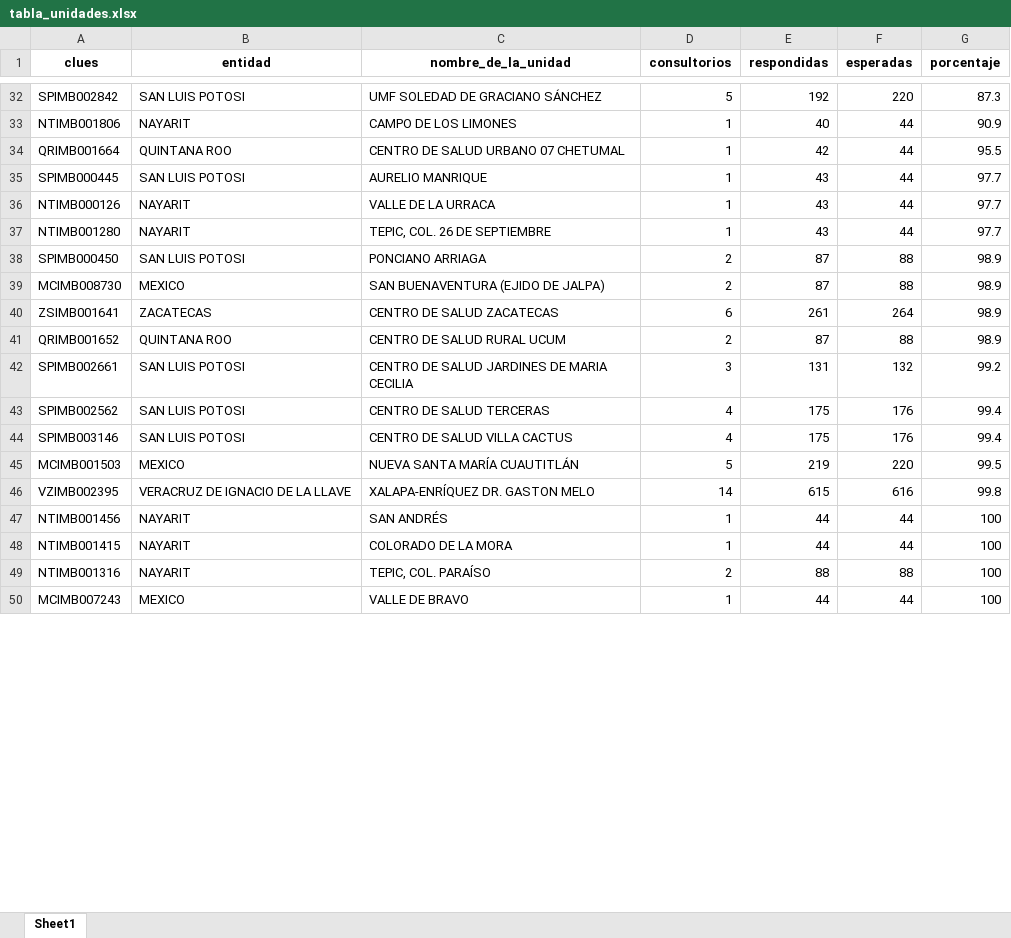
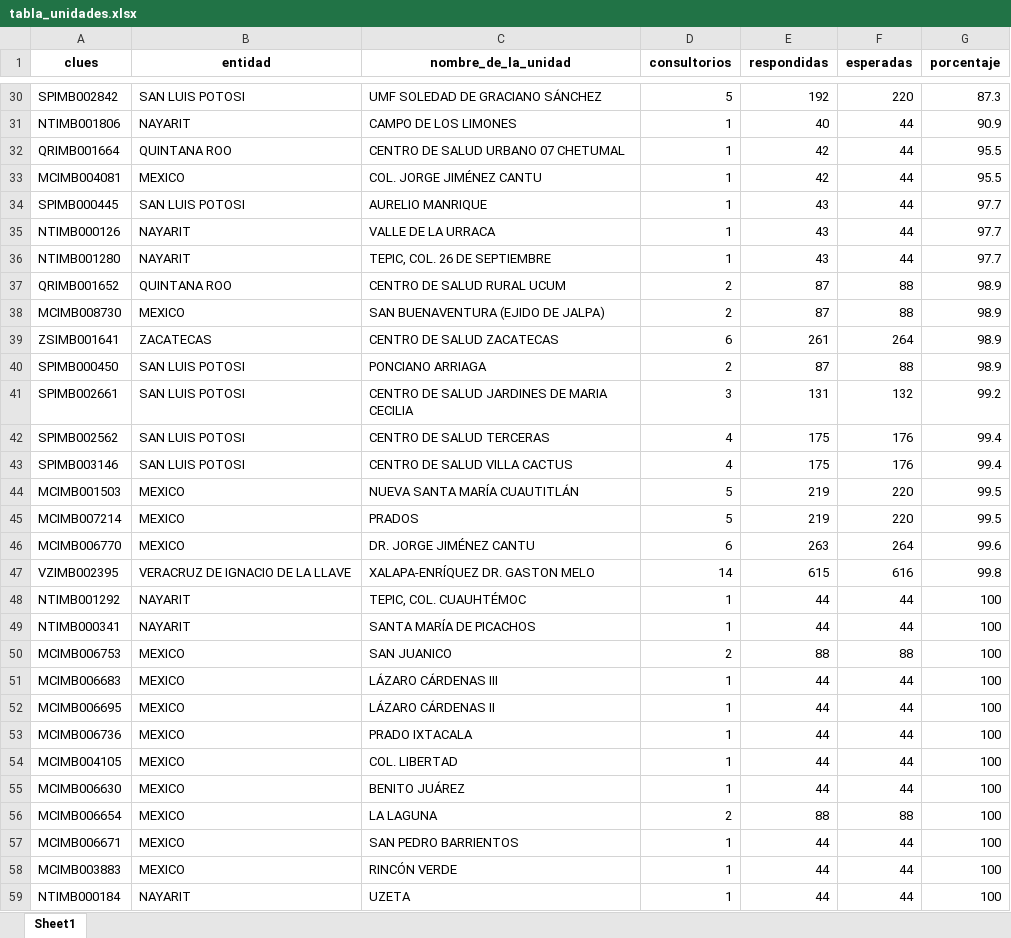
Before and after one commit to servicios-imss-b/informe--de-ang, an Excel workbook: tabla_unidades.xlsx, sheet Sheet1, drawn as a sheet; only a part is shown, gaps mark what is left out; the shorter side is filled out with more unchanged rows; values as stored, in another font and other column widths than the file's, no borders; addresses are those after the commit; the diff covers the shown part only; the diff names each change by its address in the sheet, - before the commit and + after, or states it on an @@ line.

```diff
--- a/tabla_unidades.xlsx (sheet Sheet1)
+++ b/tabla_unidades.xlsx (sheet Sheet1)
+row 33: MCIMB004081 | MEXICO | COL. JORGE JIMÉNEZ CANTU | 1 | 42 | 44 | 95.5
@@ row 41 moved to row 37: QRIMB001652 @@
@@ row 38 moved to row 40: SPIMB000450 @@
+row 45: MCIMB007214 | MEXICO | PRADOS | 5 | 219 | 220 | 99.5
+row 46: MCIMB006770 | MEXICO | DR. JORGE JIMÉNEZ CANTU | 6 | 263 | 264 | 99.6
@@ row 58 moved to row 48: NTIMB001292 @@
@@ row 55 moved to row 49: NTIMB000341 @@
@@ row 51 moved to row 50: MCIMB006753 @@
+row 51: MCIMB006683 | MEXICO | LÁZARO CÁRDENAS III | 1 | 44 | 44 | 100
-A52 (clues): NTIMB001456
+A52 (clues): MCIMB006695
-B52 (entidad): NAYARIT
+B52 (entidad): MEXICO
-C52 (nombre_de_la_unidad): SAN ANDRÉS
+C52 (nombre_de_la_unidad): LÁZARO CÁRDENAS II
+row 53: MCIMB006736 | MEXICO | PRADO IXTACALA | 1 | 44 | 44 | 100
-A54 (clues): NTIMB001415
+A54 (clues): MCIMB004105
-B54 (entidad): NAYARIT
+B54 (entidad): MEXICO
-C54 (nombre_de_la_unidad): COLORADO DE LA MORA
+C54 (nombre_de_la_unidad): COL. LIBERTAD
@@ row 54 moved to row 55: MCIMB006630 @@
@@ row 53 moved to row 56: MCIMB006654 @@
@@ row 52 moved to row 57: MCIMB006671 @@
@@ row 59 moved to row 58: MCIMB003883 @@
@@ row 57 moved to row 59: NTIMB000184 @@
```
Also changed, not shown: 9 added rows, 6 removed rows and 40 moved rows elsewhere in this sheet, tabla_avance.xlsx, tabla_entidades.xlsx, 1 other file.
